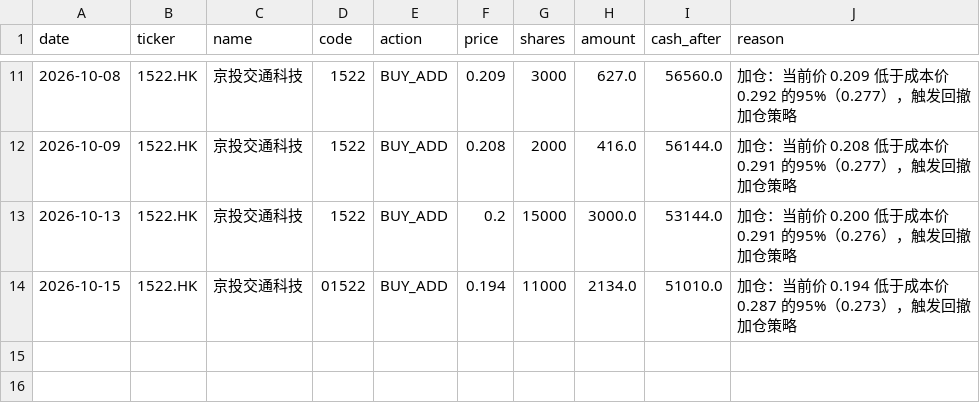
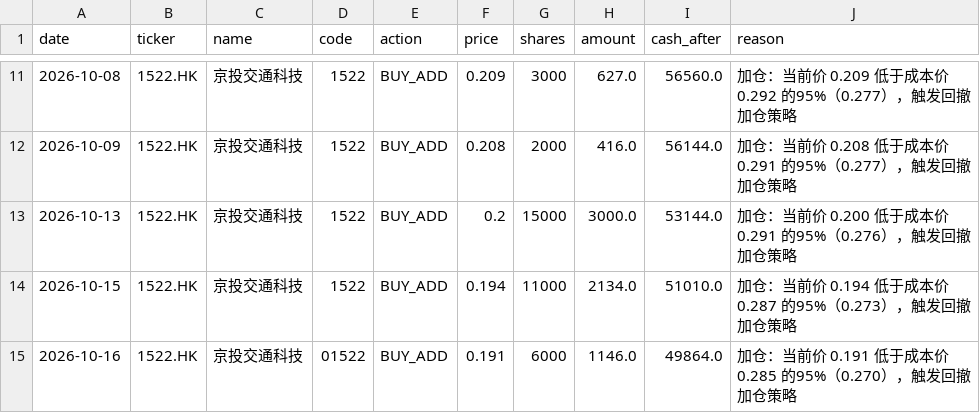
Before and after one commit to matrixhawk/investTemplate, a CSV file: decision-tracking/simulation_trades.csv, drawn as a sheet; only a part is shown, gaps mark what is left out.

```diff
--- a/decision-tracking/simulation_trades.csv
+++ b/decision-tracking/simulation_trades.csv
@@ -13,2 +13,3 @@
 2026-10-13,1522.HK,京投交通科技,1522,BUY_ADD,0.2,15000,3000.0,53144.0,加仓：当前价 0.200 低于成本价 0.291 的95%（0.276），触发回撤加仓策略
-2026-10-15,1522.HK,京投交通科技,01522,BUY_ADD,0.194,11000,2134.0,51010.0,加仓：当前价 0.194 低于成本价 0.287 的95%（0.273），触发回撤加仓策略
+2026-10-15,1522.HK,京投交通科技,1522,BUY_ADD,0.194,11000,2134.0,51010.0,加仓：当前价 0.194 低于成本价 0.287 的95%（0.273），触发回撤加仓策略
+2026-10-16,1522.HK,京投交通科技,01522,BUY_ADD,0.191,6000,1146.0,49864.0,加仓：当前价 0.191 低于成本价 0.285 的95%（0.270），触发回撤加仓策略
```
Also changed, not shown: 5 other files.
